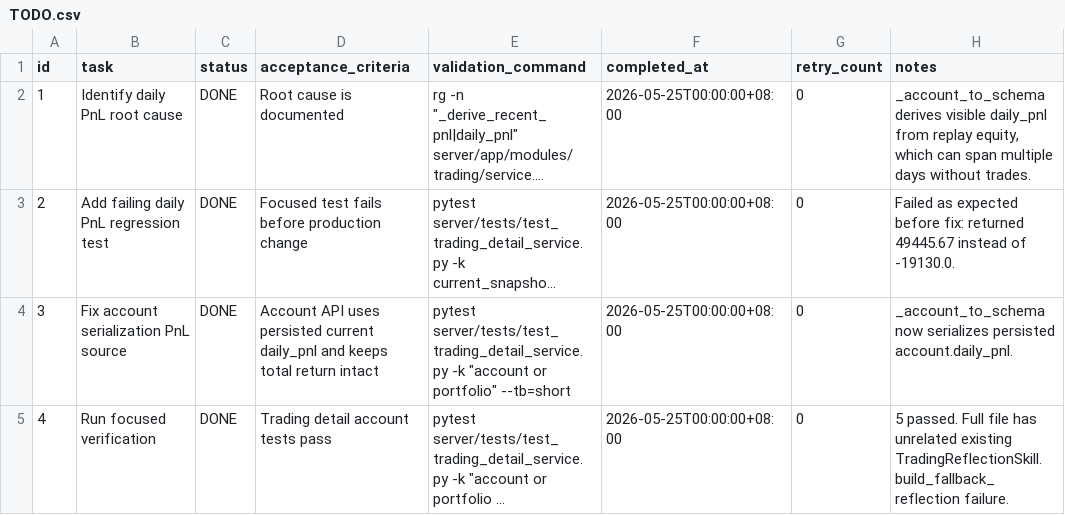
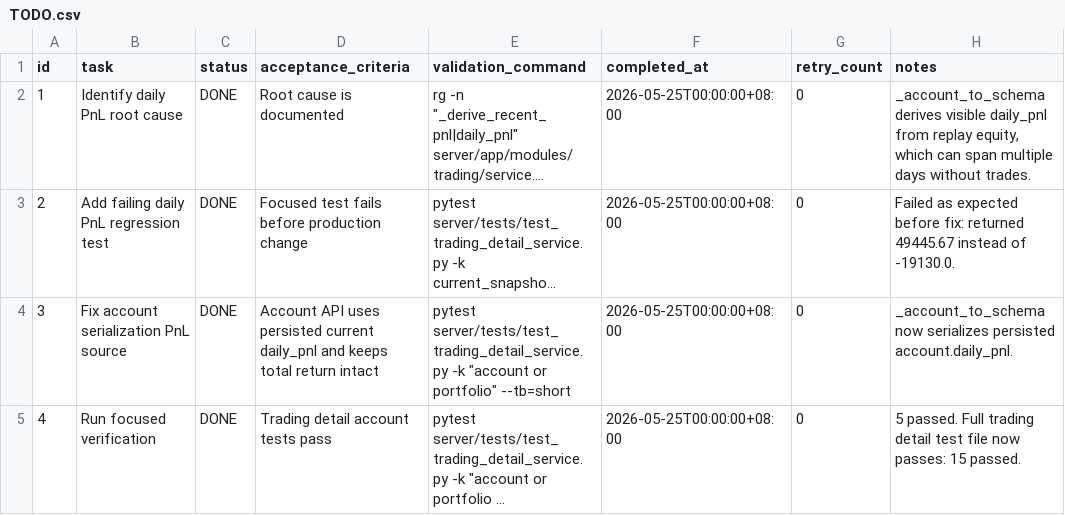
Before and after one commit to ShuaiLeiLu/ai, a CSV file: .codex-tasks/fix-trading-daily-pnl/TODO.csv, drawn as a sheet; long unchanged cells end in …; the diff names each change by its address in the sheet, - before the commit and + after, or states it on an @@ line.

```diff
--- a/.codex-tasks/fix-trading-daily-pnl/TODO.csv
+++ b/.codex-tasks/fix-trading-daily-pnl/TODO.csv
-H5 (notes): …passed. Full file has unrelated existing TradingReflectionSkill.build_fallback_reflection failure.
+H5 (notes): …passed. Full trading detail test file now passes: 15 passed.
```
Also changed, not shown: 19 other files.
